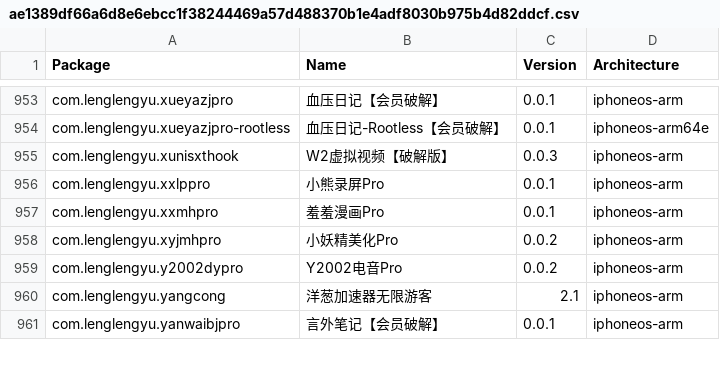
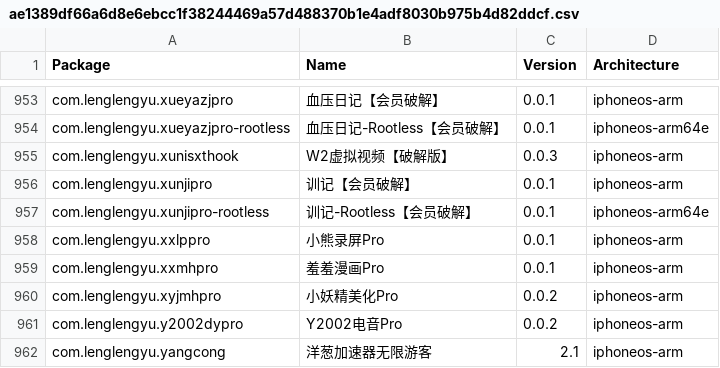
Before and after one commit to TrollStoreX/crc_bark, a CSV file: Library/Caches/com.nan.crc/ae1389df66a6d8e6ebcc1f38244469a57d488370b1e4adf8030b975b4d82ddcf.csv, drawn as a sheet; only a part is shown, gaps mark what is left out; the shorter side is filled out with more unchanged rows; the diff names each change by its address in the sheet, - before the commit and + after, or states it on an @@ line.

```diff
--- a/Library/Caches/com.nan.crc/ae1389df66a6d8e6ebcc1f38244469a57d488370b1e4adf8030b975b4d82ddcf.csv
+++ b/Library/Caches/com.nan.crc/ae1389df66a6d8e6ebcc1f38244469a57d488370b1e4adf8030b975b4d82ddcf.csv
+row 956: com.lenglengyu.xunjipro | 训记【会员破解】 | 0.0.1 | iphoneos-arm
+row 957: com.lenglengyu.xunjipro-rootless | 训记-Rootless【会员破解】 | 0.0.1 | iphoneos-arm64e
```
